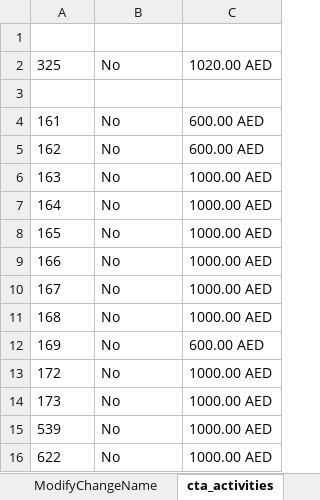
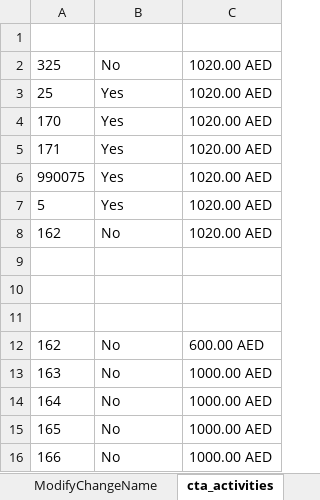
Before and after one commit to mohamedabdo20/etraffic_CI, an Excel workbook: Exceldata/CTASDDI.xlsx, sheet cta_activities, drawn as a sheet; only a part is shown; the shorter side is filled out with more unchanged rows; values as stored, in another font and other column widths than the file's, no borders; table styles not drawn; addresses are those after the commit; the diff names each change by its address in the sheet, - before the commit and + after, or states it on an @@ line.

```diff
--- a/Exceldata/CTASDDI.xlsx (sheet cta_activities)
+++ b/Exceldata/CTASDDI.xlsx (sheet cta_activities)
+row 3: 25 | Yes | 1020.00 AED
+row 4: 170 | Yes | 1020.00 AED
+row 5: 171 | Yes | 1020.00 AED
+row 6: 990075 | Yes | 1020.00 AED
+row 7: 5 | Yes | 1020.00 AED
+row 8: 162 | No | 1020.00 AED
-row 10: 161 | No | 600.00 AED
+row 10: (empty)
+row 11: (empty)
```
Also changed, not shown: 8 other files.
